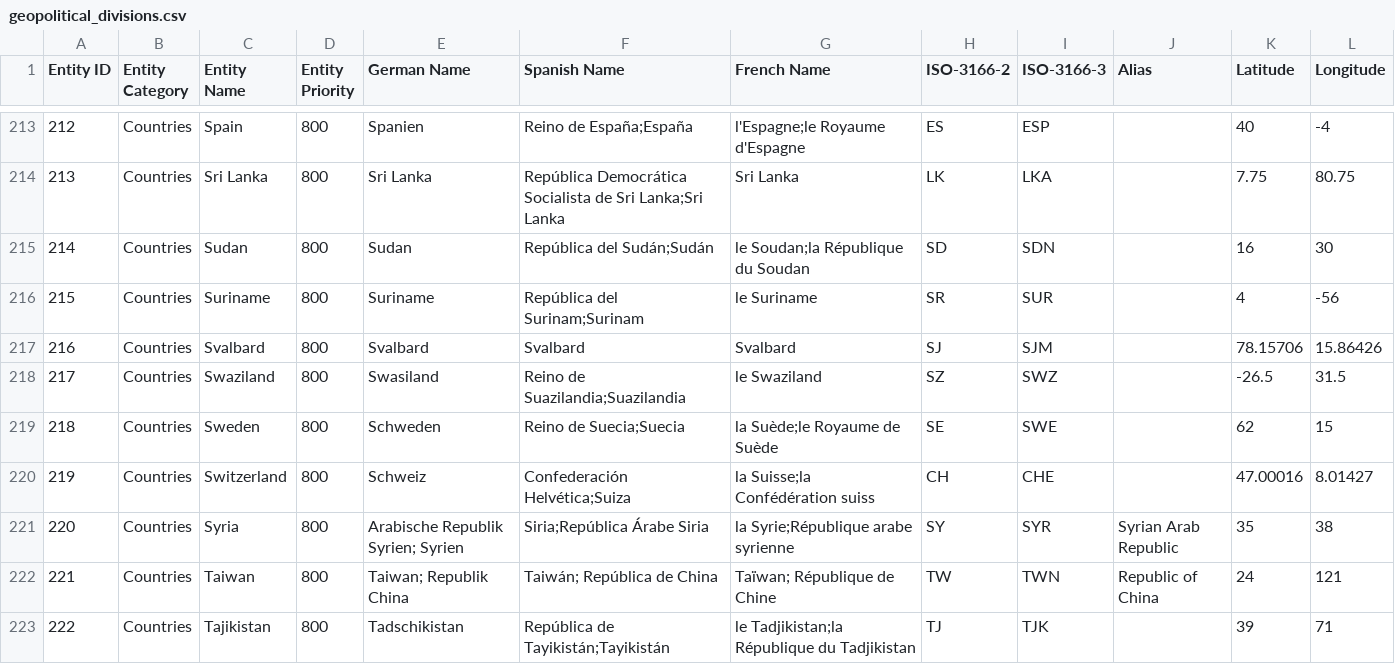
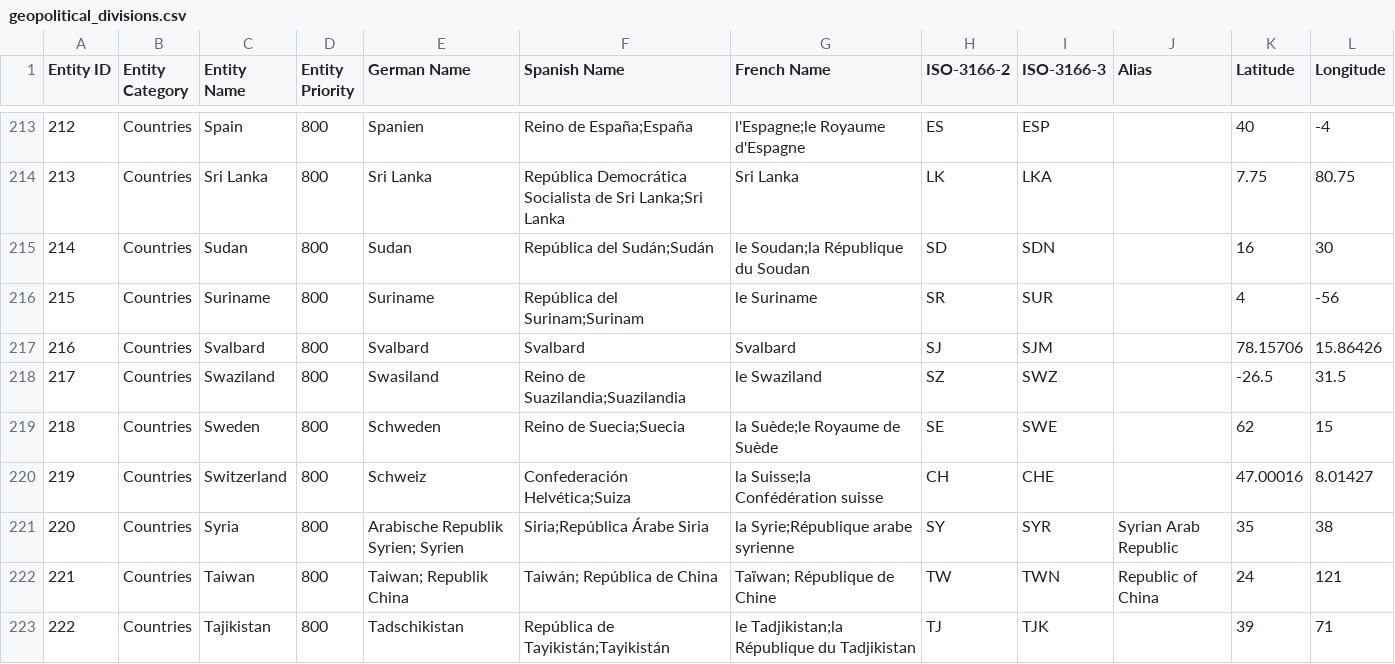
Before and after one commit to LexPredict/lexpredict-legal-dictionary, a CSV file: multi/geopolitical/geopolitical_divisions.csv, drawn as a sheet; only a part is shown, gaps mark what is left out.

Commit message:
Fix "la Confédération suisse"

```diff
--- a/multi/geopolitical/geopolitical_divisions.csv
+++ b/multi/geopolitical/geopolitical_divisions.csv
@@ -219,3 +219,3 @@
 218,"Countries","Sweden",800,"Schweden","Reino de Suecia;Suecia","la Suède;le Royaume de Suède","SE","SWE","","62","15"
-219,"Countries","Switzerland",800,"Schweiz","Confederación Helvética;Suiza","la Suisse;la Confédération suiss","CH","CHE","","47.00016","8.01427"
+219,"Countries","Switzerland",800,"Schweiz","Confederación Helvética;Suiza","la Suisse;la Confédération suisse","CH","CHE","","47.00016","8.01427"
 220,"Countries","Syria",800,"Arabische Republik Syrien; Syrien","Siria;República Árabe Siria","la Syrie;République arabe syrienne","SY","SYR","Syrian Arab Republic","35","38"
```
